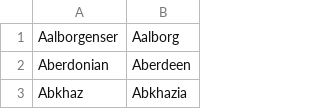
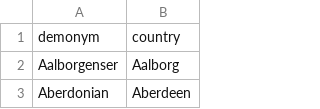
Before and after one commit to tsangernest/openwheelalpha, a CSV file: data_csv/demonyms-nationality.csv, drawn as a sheet; only a part is shown; the shorter side is filled out with more unchanged rows.

Commit message:
* insert Nationality data from csv * included migration file

```diff
--- a/data_csv/demonyms-nationality.csv
+++ b/data_csv/demonyms-nationality.csv
@@ -1 +1,2 @@
+demonym,country
 Aalborgenser,Aalborg
```
Also changed, not shown: 1 other file.
